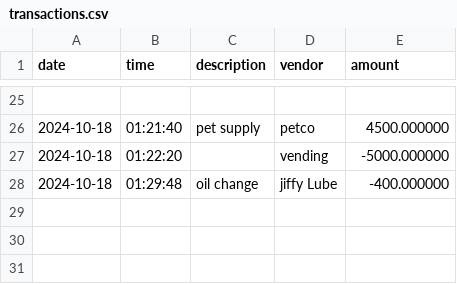
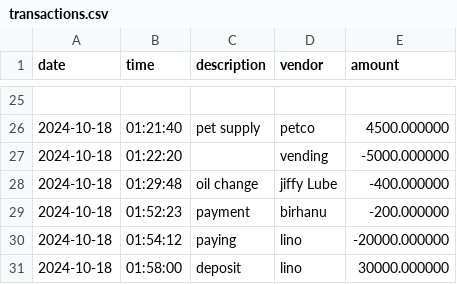
Before and after one commit to linotmike/CapstoneOne_AccountingLedger, a CSV file: transactions.csv, drawn as a sheet; only a part is shown, gaps mark what is left out.

```diff
--- a/transactions.csv
+++ b/transactions.csv
@@ -28 +28,4 @@ date|time|description|vendor|amount
 2024-10-18|01:29:48|oil change|jiffy Lube|-400.000000
+2024-10-18|01:52:23|payment|birhanu|-200.000000
+2024-10-18|01:54:12|paying|lino|-20000.000000
+2024-10-18|01:58:00|deposit|lino|30000.000000
```
Also changed, not shown: 3 other files.
